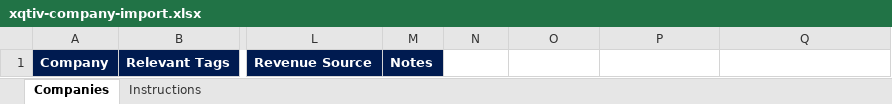
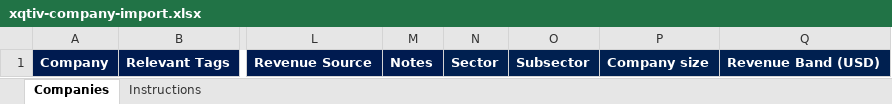
Before and after one commit to XQtivconsulting/Search_Operations, an Excel workbook: public/templates/xqtiv-company-import.xlsx, sheet Companies, drawn as a sheet; only a part is shown, gaps mark what is left out; values as stored, in another font and other column widths than the file's, no borders; the diff names each change by its address in the sheet, - before the commit and + after, or states it on an @@ line.

Commit message:
Simplify Companies directory and link search strategy targets

```diff
--- a/public/templates/xqtiv-company-import.xlsx (sheet Companies)
+++ b/public/templates/xqtiv-company-import.xlsx (sheet Companies)
-N1: (empty)
+N1: Sector
-N1:Q1 fill: none
+N1:Q1 fill: #002050
-O1: (empty)
+O1: Subsector
-P1: (empty)
+P1: Company size
-Q1: (empty)
+Q1: Revenue Band (USD)
```
Also changed, not shown: sheet Instructions, 15 other files.
